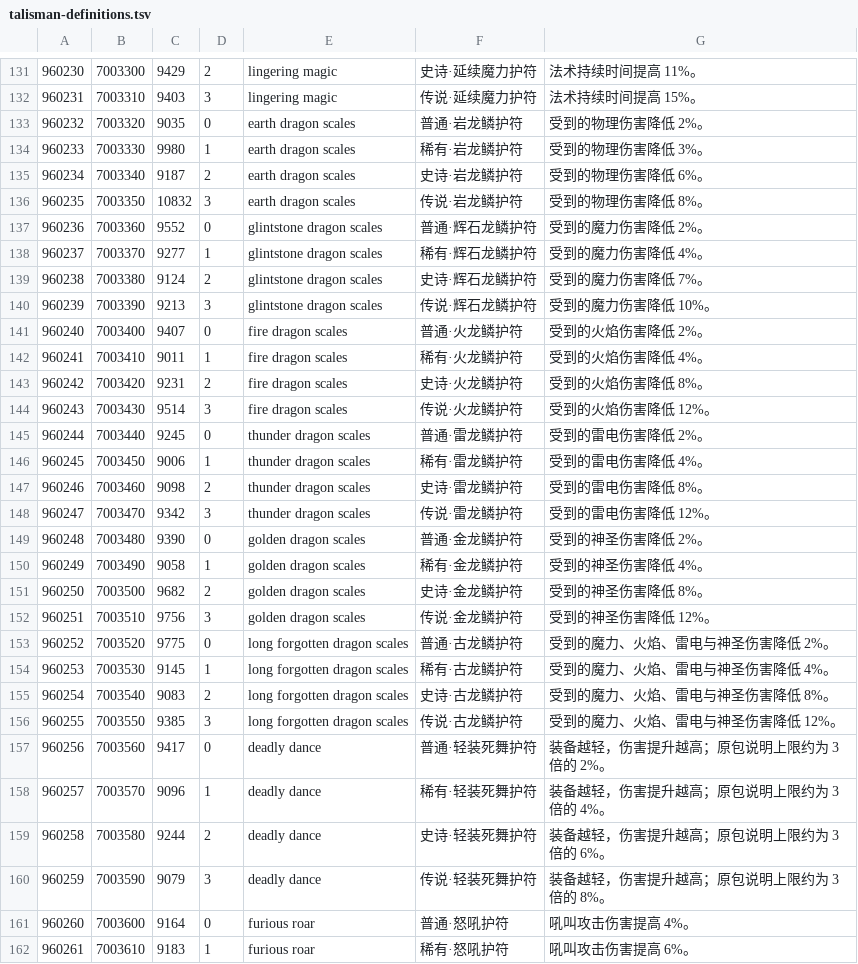
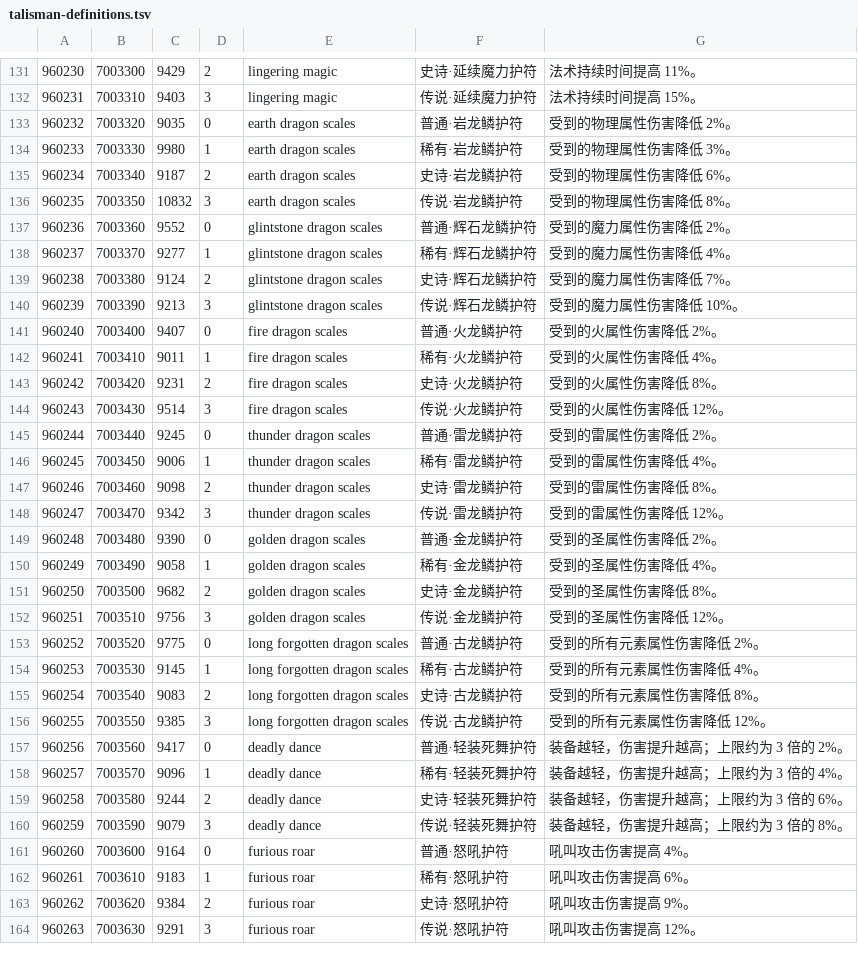
Before and after one commit to tamikip/erdtree-tower, a TSV file: scene-assets/talisman-definitions.tsv, drawn as a sheet; only a part is shown, gaps mark what is left out; the shorter side is filled out with more unchanged rows; the diff covers the shown part only.

```diff
--- a/scene-assets/talisman-definitions.tsv
+++ b/scene-assets/talisman-definitions.tsv
@@ -132,30 +132,30 @@
 960231	7003310	9403	3	lingering magic	传说·延续魔力护符	法术持续时间提高 15%。
-960232	7003320	9035	0	earth dragon scales	普通·岩龙鳞护符	受到的物理伤害降低 2%。
-960233	7003330	9980	1	earth dragon scales	稀有·岩龙鳞护符	受到的物理伤害降低 3%。
-960234	7003340	9187	2	earth dragon scales	史诗·岩龙鳞护符	受到的物理伤害降低 6%。
-960235	7003350	10832	3	earth dragon scales	传说·岩龙鳞护符	受到的物理伤害降低 8%。
-960236	7003360	9552	0	glintstone dragon scales	普通·辉石龙鳞护符	受到的魔力伤害降低 2%。
-960237	7003370	9277	1	glintstone dragon scales	稀有·辉石龙鳞护符	受到的魔力伤害降低 4%。
-960238	7003380	9124	2	glintstone dragon scales	史诗·辉石龙鳞护符	受到的魔力伤害降低 7%。
-960239	7003390	9213	3	glintstone dragon scales	传说·辉石龙鳞护符	受到的魔力伤害降低 10%。
-960240	7003400	9407	0	fire dragon scales	普通·火龙鳞护符	受到的火焰伤害降低 2%。
-960241	7003410	9011	1	fire dragon scales	稀有·火龙鳞护符	受到的火焰伤害降低 4%。
-960242	7003420	9231	2	fire dragon scales	史诗·火龙鳞护符	受到的火焰伤害降低 8%。
-960243	7003430	9514	3	fire dragon scales	传说·火龙鳞护符	受到的火焰伤害降低 12%。
-960244	7003440	9245	0	thunder dragon scales	普通·雷龙鳞护符	受到的雷电伤害降低 2%。
-960245	7003450	9006	1	thunder dragon scales	稀有·雷龙鳞护符	受到的雷电伤害降低 4%。
-960246	7003460	9098	2	thunder dragon scales	史诗·雷龙鳞护符	受到的雷电伤害降低 8%。
-960247	7003470	9342	3	thunder dragon scales	传说·雷龙鳞护符	受到的雷电伤害降低 12%。
-960248	7003480	9390	0	golden dragon scales	普通·金龙鳞护符	受到的神圣伤害降低 2%。
-960249	7003490	9058	1	golden dragon scales	稀有·金龙鳞护符	受到的神圣伤害降低 4%。
-960250	7003500	9682	2	golden dragon scales	史诗·金龙鳞护符	受到的神圣伤害降低 8%。
-960251	7003510	9756	3	golden dragon scales	传说·金龙鳞护符	受到的神圣伤害降低 12%。
-960252	7003520	9775	0	long forgotten dragon scales	普通·古龙鳞护符	受到的魔力、火焰、雷电与神圣伤害降低 2%。
-960253	7003530	9145	1	long forgotten dragon scales	稀有·古龙鳞护符	受到的魔力、火焰、雷电与神圣伤害降低 4%。
-960254	7003540	9083	2	long forgotten dragon scales	史诗·古龙鳞护符	受到的魔力、火焰、雷电与神圣伤害降低 8%。
-960255	7003550	9385	3	long forgotten dragon scales	传说·古龙鳞护符	受到的魔力、火焰、雷电与神圣伤害降低 12%。
-960256	7003560	9417	0	deadly dance	普通·轻装死舞护符	装备越轻，伤害提升越高；原包说明上限约为 3 倍的 2%。
-960257	7003570	9096	1	deadly dance	稀有·轻装死舞护符	装备越轻，伤害提升越高；原包说明上限约为 3 倍的 4%。
-960258	7003580	9244	2	deadly dance	史诗·轻装死舞护符	装备越轻，伤害提升越高；原包说明上限约为 3 倍的 6%。
-960259	7003590	9079	3	deadly dance	传说·轻装死舞护符	装备越轻，伤害提升越高；原包说明上限约为 3 倍的 8%。
+960232	7003320	9035	0	earth dragon scales	普通·岩龙鳞护符	受到的物理属性伤害降低 2%。
+960233	7003330	9980	1	earth dragon scales	稀有·岩龙鳞护符	受到的物理属性伤害降低 3%。
+960234	7003340	9187	2	earth dragon scales	史诗·岩龙鳞护符	受到的物理属性伤害降低 6%。
+960235	7003350	10832	3	earth dragon scales	传说·岩龙鳞护符	受到的物理属性伤害降低 8%。
+960236	7003360	9552	0	glintstone dragon scales	普通·辉石龙鳞护符	受到的魔力属性伤害降低 2%。
+960237	7003370	9277	1	glintstone dragon scales	稀有·辉石龙鳞护符	受到的魔力属性伤害降低 4%。
+960238	7003380	9124	2	glintstone dragon scales	史诗·辉石龙鳞护符	受到的魔力属性伤害降低 7%。
+960239	7003390	9213	3	glintstone dragon scales	传说·辉石龙鳞护符	受到的魔力属性伤害降低 10%。
+960240	7003400	9407	0	fire dragon scales	普通·火龙鳞护符	受到的火属性伤害降低 2%。
+960241	7003410	9011	1	fire dragon scales	稀有·火龙鳞护符	受到的火属性伤害降低 4%。
+960242	7003420	9231	2	fire dragon scales	史诗·火龙鳞护符	受到的火属性伤害降低 8%。
+960243	7003430	9514	3	fire dragon scales	传说·火龙鳞护符	受到的火属性伤害降低 12%。
+960244	7003440	9245	0	thunder dragon scales	普通·雷龙鳞护符	受到的雷属性伤害降低 2%。
+960245	7003450	9006	1	thunder dragon scales	稀有·雷龙鳞护符	受到的雷属性伤害降低 4%。
+960246	7003460	9098	2	thunder dragon scales	史诗·雷龙鳞护符	受到的雷属性伤害降低 8%。
+960247	7003470	9342	3	thunder dragon scales	传说·雷龙鳞护符	受到的雷属性伤害降低 12%。
+960248	7003480	9390	0	golden dragon scales	普通·金龙鳞护符	受到的圣属性伤害降低 2%。
+960249	7003490	9058	1	golden dragon scales	稀有·金龙鳞护符	受到的圣属性伤害降低 4%。
+960250	7003500	9682	2	golden dragon scales	史诗·金龙鳞护符	受到的圣属性伤害降低 8%。
+960251	7003510	9756	3	golden dragon scales	传说·金龙鳞护符	受到的圣属性伤害降低 12%。
+960252	7003520	9775	0	long forgotten dragon scales	普通·古龙鳞护符	受到的所有元素属性伤害降低 2%。
+960253	7003530	9145	1	long forgotten dragon scales	稀有·古龙鳞护符	受到的所有元素属性伤害降低 4%。
+960254	7003540	9083	2	long forgotten dragon scales	史诗·古龙鳞护符	受到的所有元素属性伤害降低 8%。
+960255	7003550	9385	3	long forgotten dragon scales	传说·古龙鳞护符	受到的所有元素属性伤害降低 12%。
+960256	7003560	9417	0	deadly dance	普通·轻装死舞护符	装备越轻，伤害提升越高；上限约为 3 倍的 2%。
+960257	7003570	9096	1	deadly dance	稀有·轻装死舞护符	装备越轻，伤害提升越高；上限约为 3 倍的 4%。
+960258	7003580	9244	2	deadly dance	史诗·轻装死舞护符	装备越轻，伤害提升越高；上限约为 3 倍的 6%。
+960259	7003590	9079	3	deadly dance	传说·轻装死舞护符	装备越轻，伤害提升越高；上限约为 3 倍的 8%。
 960260	7003600	9164	0	furious roar	普通·怒吼护符	吼叫攻击伤害提高 4%。
```
Also changed, not shown: 9 edited cells elsewhere in this file, scene-assets/talisman-details.tsv, 7 other files.
